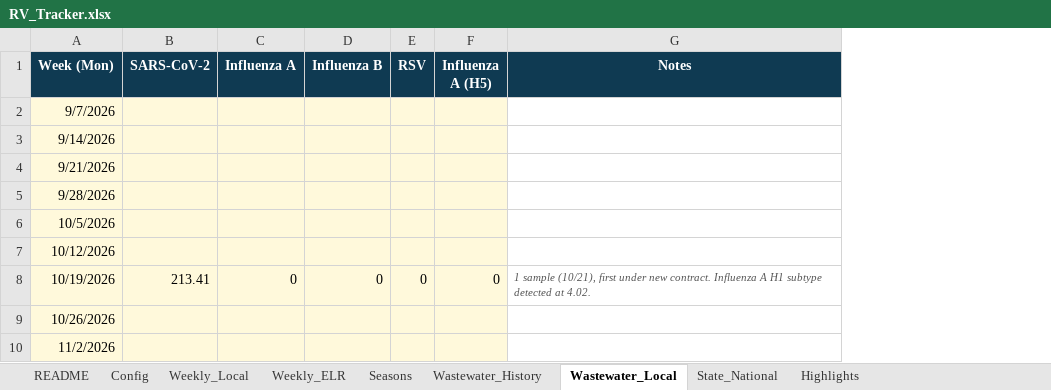
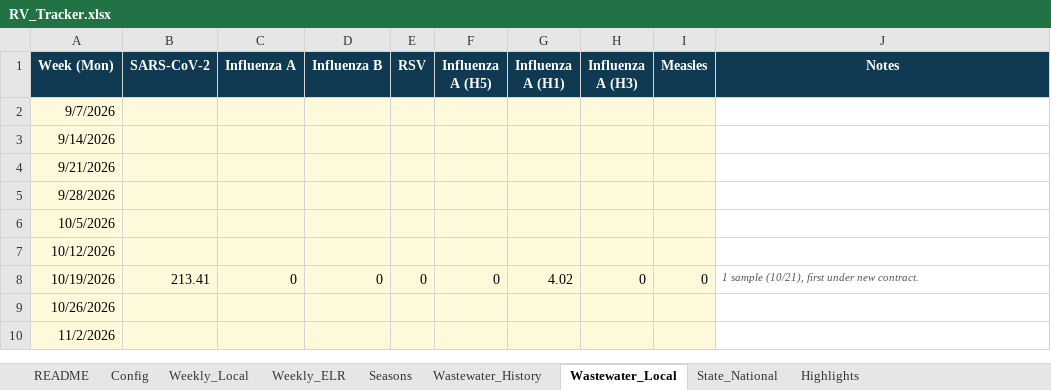
Before and after one commit to EmilyKillion/mono-county-dashboards, an Excel workbook: respiratory/RV_Tracker.xlsx, sheet Wastewater_Local, drawn as a sheet; only a part is shown; values as stored, in another font and other column widths than the file's, no borders; addresses are those after the commit; the diff names each change by its address in the sheet, - before the commit and + after, or states it on an @@ line.

```diff
--- a/respiratory/RV_Tracker.xlsx (sheet Wastewater_Local)
+++ b/respiratory/RV_Tracker.xlsx (sheet Wastewater_Local)
+column G (Influenza A (H1)), row 8: 4.02
+column H (Influenza A (H3)), row 8: 0
+column I (Measles), row 8: 0
-J8 (Notes): …new contract. Influenza A H1 subtype detected at 4.02.
+J8 (Notes): …new contract.
```
Also changed, not shown: sheet README, 1 other file.
